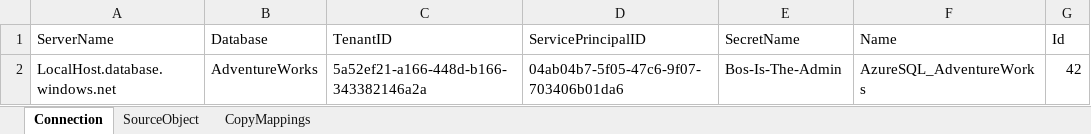
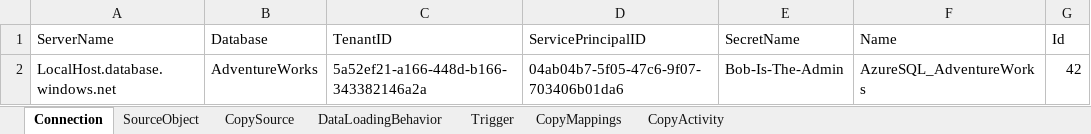
Before and after one commit to SQLvariant/DataContracts, an Excel workbook: DataContract_AdventureWorksSQL.XLSX, sheet Connection, drawn as a sheet; values as stored, in another font and other column widths than the file's, no borders; the diff names each change by its address in the sheet, - before the commit and + after, or states it on an @@ line.

```diff
--- a/DataContract_AdventureWorksSQL.XLSX (sheet Connection)
+++ b/DataContract_AdventureWorksSQL.XLSX (sheet Connection)
+sheet tab: CopySource
+sheet tab: DataLoadingBehavior
+sheet tab: Trigger
+sheet tab: CopyActivity
-E2 (SecretName): Bos-Is-The-Admin
+E2 (SecretName): Bob-Is-The-Admin
```
Also changed, not shown: 1 other file.
